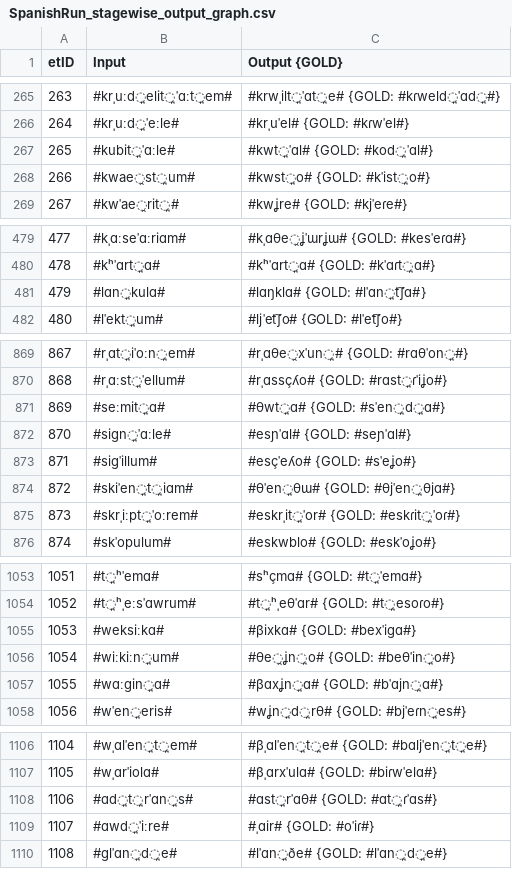
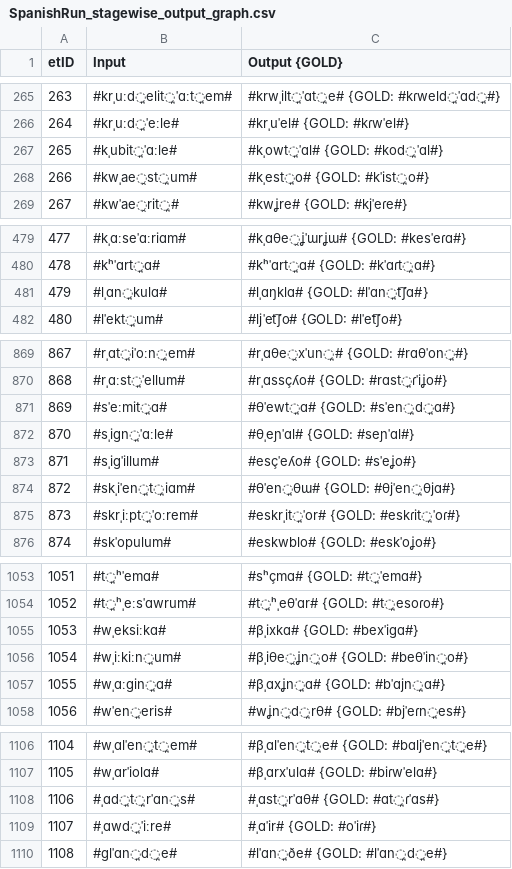
Before and after one commit to lfetting1/SpanishCFR, a CSV file: SpanishRun/SpanishRun_stagewise_output_graph.csv, drawn as a sheet; only a part is shown, gaps mark what is left out; the diff covers the shown part only.

```diff
--- a/SpanishRun/SpanishRun_stagewise_output_graph.csv
+++ b/SpanishRun/SpanishRun_stagewise_output_graph.csv
@@ -266,4 +266,4 @@ etID  | Input | Output {GOLD}
 264    | #krˌuːd̪ˈeːle# | #krˌuˈel# {GOLD: #kɾwˈel#}
-265    | #kubit̪ˈɑːle# | #kwt̪ˈɑl# {GOLD: #kod̪ˈɑl#}
-266    | #kwae̯st̪um# | #kwst̪o# {GOLD: #kˈist̪o#}
+265    | #kˌubit̪ˈɑːle# | #kˌowt̪ˈɑl# {GOLD: #kod̪ˈɑl#}
+266    | #kwˌae̯st̪um# | #kˌest̪o# {GOLD: #kˈist̪o#}
 267    | #kwˈae̯rit̪# | #kwʝre# {GOLD: #kjˈeɾe#}
@@ -480,3 +480,3 @@ etID  | Input | Output {GOLD}
 478    | #kʰˈɑrt̪ɑ# | #kʰˈɑrt̪ɑ# {GOLD: #kˈɑɾt̪ɑ#}
-479    | #lɑn̪kulɑ# | #lɑŋklɑ# {GOLD: #lˈɑn̪t͡ʃɑ#}
+479    | #lˌɑn̪kulɑ# | #lˌɑŋklɑ# {GOLD: #lˈɑn̪t͡ʃɑ#}
 480    | #lˈekt̪um# | #ljˈet͡ʃo# {GOLD: #lˈet͡ʃo#}
@@ -870,6 +870,6 @@ etID  | Input | Output {GOLD}
 868    | #rˌɑːst̪ˈellum# | #rˌɑssçʎo# {GOLD: #rɑst̪ɾˈiʝo#}
-869    | #seːmit̪ɑ# | #θwt̪ɑ# {GOLD: #sˈen̪d̪ɑ#}
-870    | #siɡn̪ˈɑːle# | #esɲˈɑl# {GOLD: #seɲˈɑl#}
-871    | #siɡˈillum# | #esçˈeʎo# {GOLD: #sˈeʝo#}
-872    | #skiˈen̪t̪iɑm# | #θˈen̪θɯ# {GOLD: #θjˈen̪θjɑ#}
+869    | #sˈeːmit̪ɑ# | #θˈewt̪ɑ# {GOLD: #sˈen̪d̪ɑ#}
+870    | #sˌiɡn̪ˈɑːle# | #θˌeɲˈɑl# {GOLD: #seɲˈɑl#}
+871    | #sˌiɡˈillum# | #esçˈeʎo# {GOLD: #sˈeʝo#}
+872    | #skˌiˈen̪t̪iɑm# | #θˈen̪θɯ# {GOLD: #θjˈen̪θjɑ#}
 873    | #skrˌiːpt̪ˈoːrem# | #eskrˌit̪ˈor# {GOLD: #eskɾit̪ˈoɾ#}
@@ -1054,5 +1054,5 @@ etID  | Input | Output {GOLD}
 1052   | #t̪ʰˌeːsˈɑwrum# | #t̪ʰˌeθˈɑr# {GOLD: #t̪esoɾo#}
-1053   | #weksiːkɑ# | #βixkɑ# {GOLD: #bexˈiɡɑ#}
-1054   | #wiːkiːn̪um# | #θe̯ʝn̪o# {GOLD: #beθˈin̪o#}
-1055   | #wɑːɡin̪ɑ# | #βɑxʝn̪ɑ# {GOLD: #bˈɑjn̪ɑ#}
+1053   | #wˌeksiːkɑ# | #βˌixkɑ# {GOLD: #bexˈiɡɑ#}
+1054   | #wˌiːkiːn̪um# | #βˌiθe̯ʝn̪o# {GOLD: #beθˈin̪o#}
+1055   | #wˌɑːɡin̪ɑ# | #βˌɑxʝn̪ɑ# {GOLD: #bˈɑjn̪ɑ#}
 1056   | #wˈen̪eris# | #wʝn̪d̪rθ# {GOLD: #bjˈeɾn̪es#}
@@ -1107,4 +1107,4 @@ etID  | Input | Output {GOLD}
 1105   | #wˌɑrˈiolɑ# | #βˌɑrxˈulɑ# {GOLD: #biɾwˈelɑ#}
-1106   | #ɑd̪t̪rˈɑn̪s# | #ɑst̪rˈɑθ# {GOLD: #ɑt̪ɾˈɑs#}
-1107   | #ɑwd̪ˈiːre# | #ˌɑir# {GOLD: #oˈiɾ#}
+1106   | #ˌɑd̪t̪rˈɑn̪s# | #ˌɑst̪rˈɑθ# {GOLD: #ɑt̪ɾˈɑs#}
+1107   | #ˌɑwd̪ˈiːre# | #ˌɑˈir# {GOLD: #oˈiɾ#}
 1108   | #ɡlˈɑn̪d̪e# | #lˈɑn̪ðe# {GOLD: #lˈɑn̪d̪e#}
```
Also changed, not shown: 9 edited cells elsewhere in this file, SpanishRun/SpanishRun_rulewise_output_graph.csv, 22 other files.
